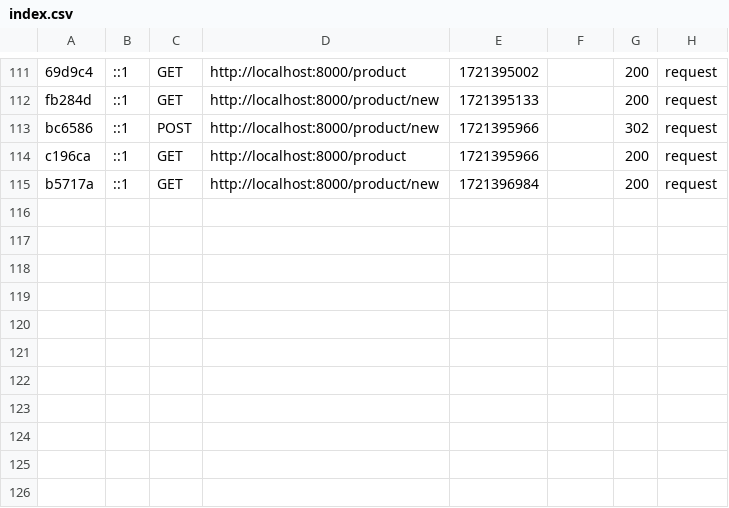
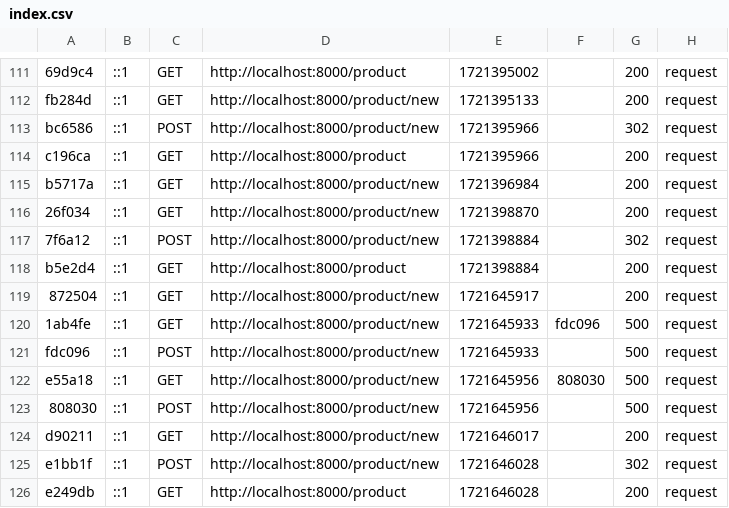
Before and after one commit to Pierre-Lepage/ProductMNG, a CSV file: var/cache/dev/profiler/index.csv, drawn as a sheet; only a part is shown, gaps mark what is left out; the diff names each change by its address in the sheet, - before the commit and + after, or states it on an @@ line.

```diff
--- a/var/cache/dev/profiler/index.csv
+++ b/var/cache/dev/profiler/index.csv
+row 116: 26f034 | ::1 | GET | http://localhost:8000/product/new | 1721398870 |  | 200 | request
+row 117: 7f6a12 | ::1 | POST | http://localhost:8000/product/new | 1721398884 |  | 302 | request
+row 118: b5e2d4 | ::1 | GET | http://localhost:8000/product | 1721398884 |  | 200 | request
+row 119: 872504 | ::1 | GET | http://localhost:8000/product/new | 1721645917 |  | 200 | request
+row 120: 1ab4fe | ::1 | GET | http://localhost:8000/product/new | 1721645933 | fdc096 | 500 | request
+row 121: fdc096 | ::1 | POST | http://localhost:8000/product/new | 1721645933 |  | 500 | request
+row 122: e55a18 | ::1 | GET | http://localhost:8000/product/new | 1721645956 | 808030 | 500 | request
+row 123: 808030 | ::1 | POST | http://localhost:8000/product/new | 1721645956 |  | 500 | request
+row 124: d90211 | ::1 | GET | http://localhost:8000/product/new | 1721646017 |  | 200 | request
+row 125: e1bb1f | ::1 | POST | http://localhost:8000/product/new | 1721646028 |  | 302 | request
+row 126: e249db | ::1 | GET | http://localhost:8000/product | 1721646028 |  | 200 | request
```
Also changed, not shown: 8 other files.
